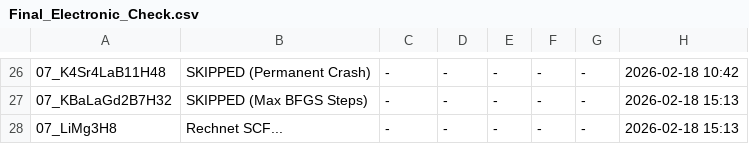
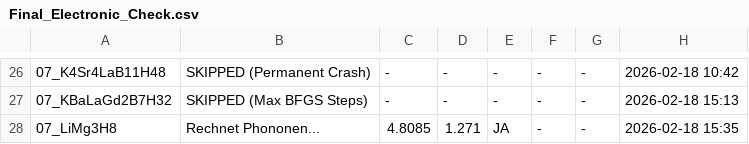
Before and after one commit to MarcoAndersohn/ZOS_Cloud_Compute, a CSV file: Final_Electronic_Check.csv, drawn as a sheet; only a part is shown, gaps mark what is left out; the diff names each change by its address in the sheet, - before the commit and + after, or states it on an @@ line.

Commit message:
Log Update (Phonon Running)

```diff
--- a/Final_Electronic_Check.csv
+++ b/Final_Electronic_Check.csv
-B28: Rechnet SCF...
+B28: Rechnet Phononen...
-C28: -
+C28: 4.8085
-D28: -
+D28: 1.271
-E28: -
+E28: JA
-H28: 2026-02-18 15:13
+H28: 2026-02-18 15:35
```
Also changed, not shown: 9 other files.
